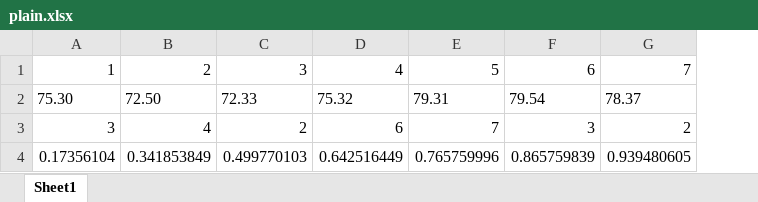
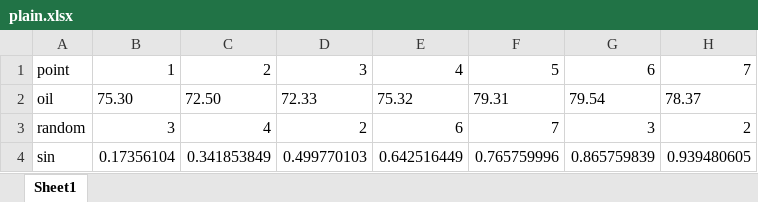
Before and after one commit to dshvedchenko/ml2023_lab4a, an Excel workbook: data/plain.xlsx, sheet Sheet1, drawn as a sheet; only a part is shown; values as stored, in another font and other column widths than the file's, no borders; the diff names each change by its address in the sheet, - before the commit and + after, or states it on an @@ line.

```diff
--- a/data/plain.xlsx (sheet Sheet1)
+++ b/data/plain.xlsx (sheet Sheet1)
+column A, rows 1-4: point | oil | random | sin
```
Also changed, not shown: formulas that keep their value, 2 other files.
